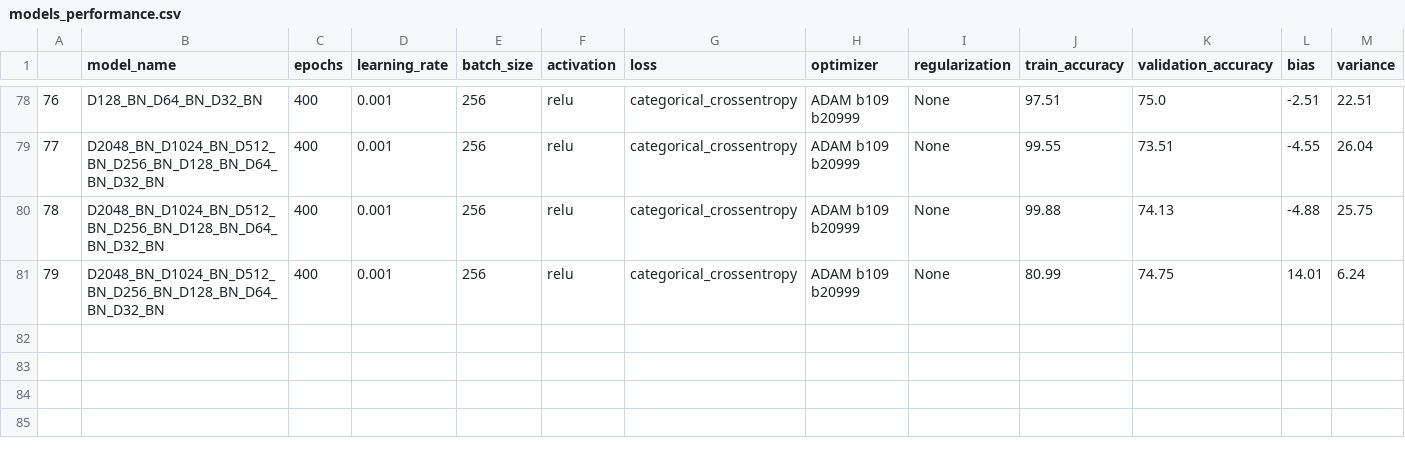
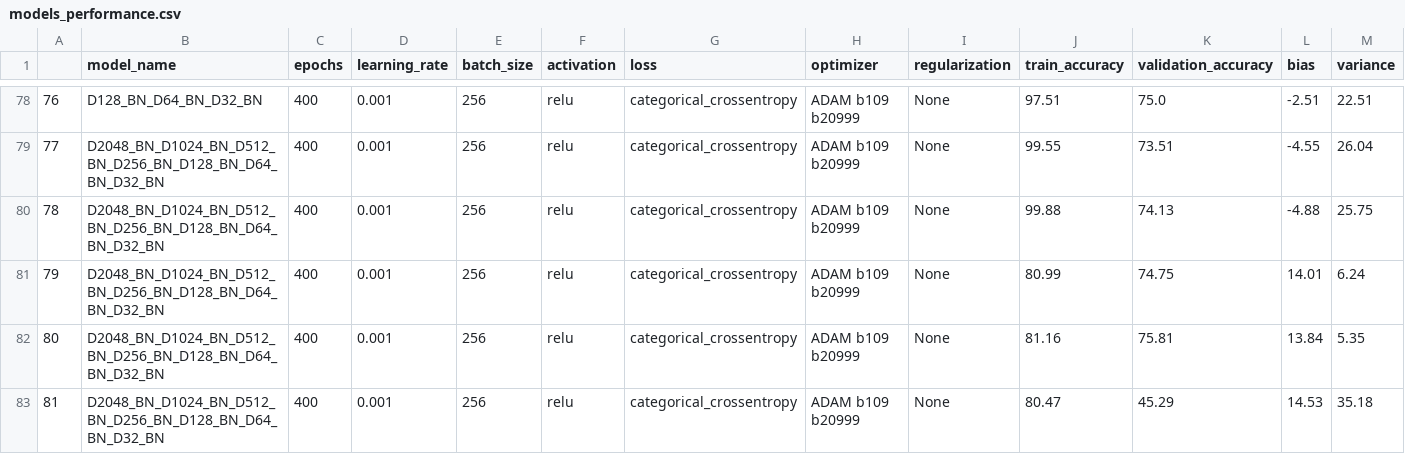
Before and after one commit to Dacarpe03/FIFAPlayersClassification, a CSV file: Results/models_performance.csv, drawn as a sheet; only a part is shown, gaps mark what is left out; rows hold the shown columns only; the diff names each change by its address in the sheet, - before the commit and + after, or states it on an @@ line.

```diff
--- a/Results/models_performance.csv
+++ b/Results/models_performance.csv
+row 82: 80 | D2048_BN_D1024_BN_D512_BN_D256_BN_D128_BN_D64_BN_D32_BN | 400 | 0.001 | 256 | relu | categorical_crossentropy | ADAM b109 b20999 | None | 81.16 | 75.81 | 13.84 | 5.35
+row 83: 81 | D2048_BN_D1024_BN_D512_BN_D256_BN_D128_BN_D64_BN_D32_BN | 400 | 0.001 | 256 | relu | categorical_crossentropy | ADAM b109 b20999 | None | 80.47 | 45.29 | 14.53 | 35.18
```
Also changed, not shown: 7 other files.
